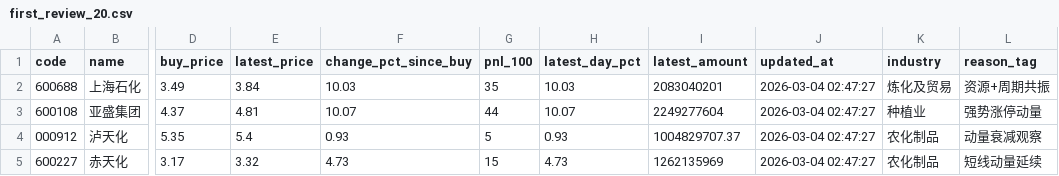
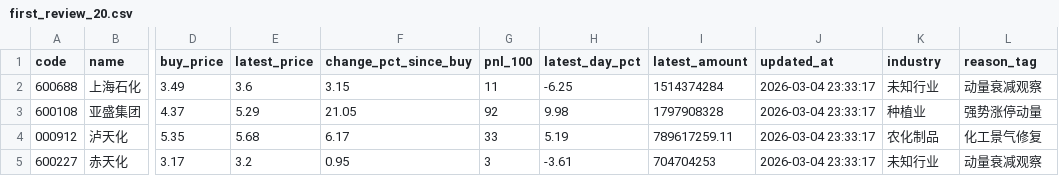
Before and after one commit to lwy-cpu93/-, a CSV file: data/first_review_20.csv, drawn as a sheet; only a part is shown, gaps mark what is left out; the diff covers the shown part only; the diff names each change by its address in the sheet, - before the commit and + after, or states it on an @@ line.

```diff
--- a/data/first_review_20.csv
+++ b/data/first_review_20.csv
-E2 (latest_price): 3.84
+E2 (latest_price): 3.6
-F2 (change_pct_since_buy): 10.03
+F2 (change_pct_since_buy): 3.15
-G2 (pnl_100): 35
+G2 (pnl_100): 11
-H2 (latest_day_pct): 10.03
+H2 (latest_day_pct): -6.25
-I2 (latest_amount): 2083040201
+I2 (latest_amount): 1514374284
-J2:J5 (updated_at): 2026-03-04 02:47:27
+J2:J5 (updated_at): 2026-03-04 23:33:17
-K2 (industry): 炼化及贸易
+K2 (industry): 未知行业
-L2 (reason_tag): 资源+周期共振
+L2 (reason_tag): 动量衰减观察
-E3 (latest_price): 4.81
+E3 (latest_price): 5.29
-F3 (change_pct_since_buy): 10.07
+F3 (change_pct_since_buy): 21.05
-G3 (pnl_100): 44
+G3 (pnl_100): 92
-H3 (latest_day_pct): 10.07
+H3 (latest_day_pct): 9.98
-I3 (latest_amount): 2249277604
+I3 (latest_amount): 1797908328
-E4 (latest_price): 5.4
+E4 (latest_price): 5.68
-F4 (change_pct_since_buy): 0.93
+F4 (change_pct_since_buy): 6.17
-G4 (pnl_100): 5
+G4 (pnl_100): 33
-H4 (latest_day_pct): 0.93
+H4 (latest_day_pct): 5.19
-I4 (latest_amount): 1004829707.37
+I4 (latest_amount): 789617259.11
-L4 (reason_tag): 动量衰减观察
+L4 (reason_tag): 化工景气修复
-E5 (latest_price): 3.32
+E5 (latest_price): 3.2
-F5 (change_pct_since_buy): 4.73
+F5 (change_pct_since_buy): 0.95
-G5 (pnl_100): 15
+G5 (pnl_100): 3
-H5 (latest_day_pct): 4.73
+H5 (latest_day_pct): -3.61
-I5 (latest_amount): 1262135969
+I5 (latest_amount): 704704253
-K5 (industry): 农化制品
+K5 (industry): 未知行业
-L5 (reason_tag): 短线动量延续
+L5 (reason_tag): 动量衰减观察
```
Also changed, not shown: 116 edited cells elsewhere in this file, 4 other files.
